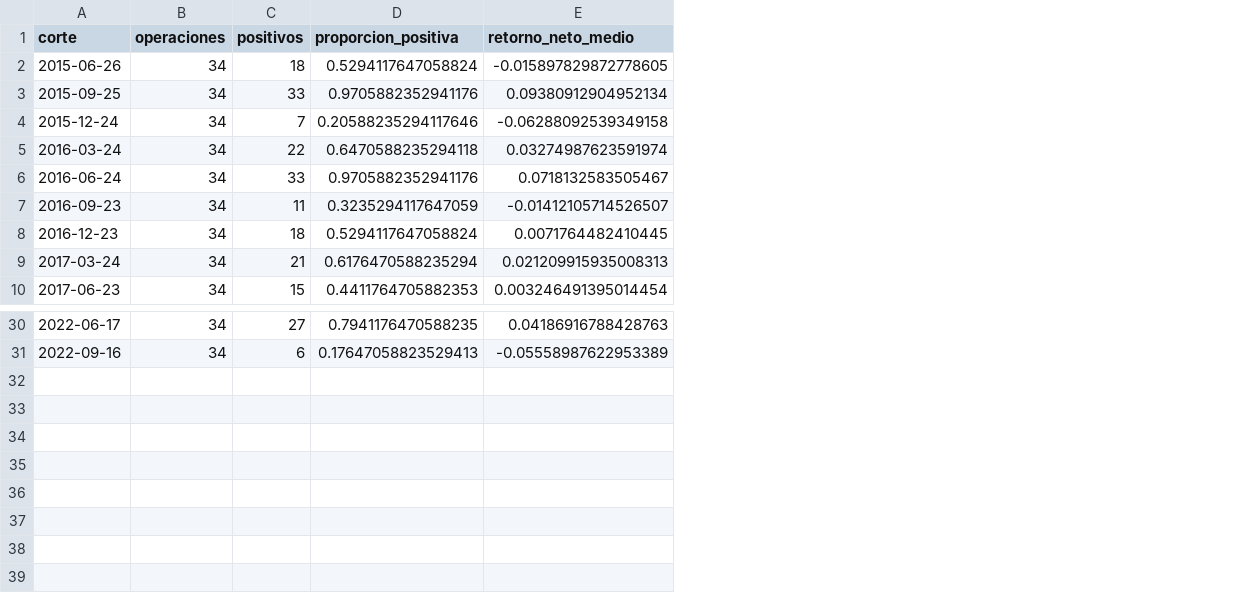
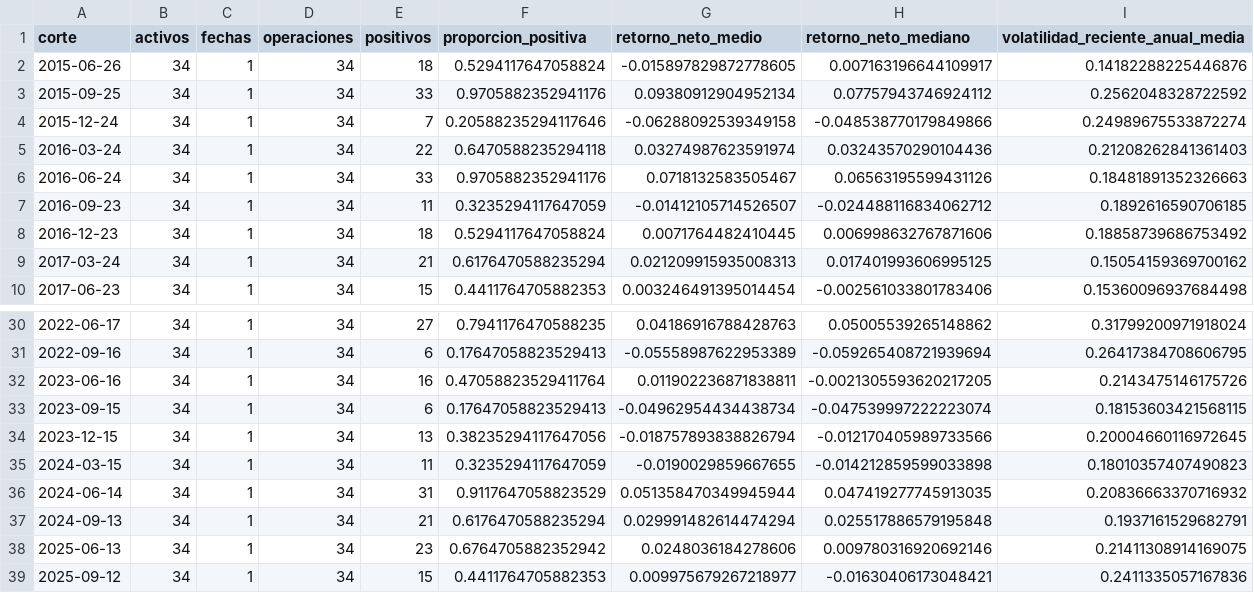
Before and after one commit to lucascaronni/Ciencia_De_Datos, a CSV file: eda/resultados_por_fecha_desarrollo.csv, drawn as a sheet; only a part is shown, gaps mark what is left out; the diff names each change by its address in the sheet, - before the commit and + after, or states it on an @@ line.

```diff
--- a/eda/resultados_por_fecha_desarrollo.csv
+++ b/eda/resultados_por_fecha_desarrollo.csv
+column B (activos), rows 2-10: all 34; rows 30-31: 34 | 34
+column C (fechas), rows 2-10: all 1; rows 30-31: 1 | 1
+column H (retorno_neto_mediano), rows 2-10: 0.007163196644109917 | 0.07757943746924112 | -0.048538770179849866 | 0.03243570290104436 | 0.06563195599431126 | -0.024488116834062712 | 0.006998632767871606 | 0.017401993606995125 | -0.002561033801783406; rows 30-31: 0.05005539265148862 | -0.059265408721939694
+column I (volatilidad_reciente_anual_media), rows 2-10: 0.14182288225446876 | 0.2562048328722592 | 0.24989675533872274 | 0.21208262841361403 | 0.18481891352326663 | 0.1892616590706185 | 0.18858739686753492 | 0.15054159369700162 | 0.15360096937684498; rows 30-31: 0.31799200971918024 | 0.26417384708606795
+row 32: 2023-06-16 | 34 | 1 | 34 | 16 | 0.47058823529411764 | 0.011902236871838811 | -0.0021305593620217205 | 0.2143475146175726
+row 33: 2023-09-15 | 34 | 1 | 34 | 6 | 0.17647058823529413 | -0.04962954434438734 | -0.047539997222223074 | 0.18153603421568115
+row 34: 2023-12-15 | 34 | 1 | 34 | 13 | 0.38235294117647056 | -0.018757893838826794 | -0.012170405989733566 | 0.20004660116972645
+row 35: 2024-03-15 | 34 | 1 | 34 | 11 | 0.3235294117647059 | -0.0190029859667655 | -0.014212859599033898 | 0.18010357407490823
+row 36: 2024-06-14 | 34 | 1 | 34 | 31 | 0.9117647058823529 | 0.051358470349945944 | 0.047419277745913035 | 0.20836663370716932
+row 37: 2024-09-13 | 34 | 1 | 34 | 21 | 0.6176470588235294 | 0.029991482614474294 | 0.025517886579195848 | 0.1937161529682791
+row 38: 2025-06-13 | 34 | 1 | 34 | 23 | 0.6764705882352942 | 0.0248036184278606 | 0.009780316920692146 | 0.21411308914169075
+row 39: 2025-09-12 | 34 | 1 | 34 | 15 | 0.4411764705882353 | 0.009975679267218977 | -0.01630406173048421 | 0.2411335057167836
```
Also changed, not shown: eda/activos_desarrollo.csv, eda/sectores_y_volatilidad.csv, 28 other files.
